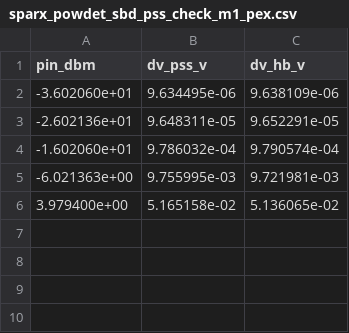
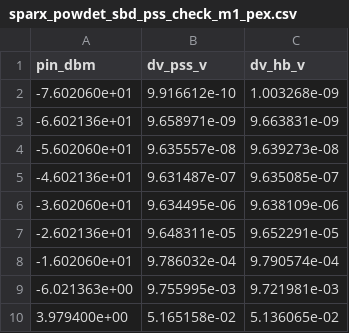
Before and after one commit to iic-jku/SG13CMOS_SPARX, a CSV file: testbenches/xschem/plot_simulations/data/sparx_powdet_sbd_pss_check_m1_pex.csv, drawn as a sheet; the diff names each change by its address in the sheet, - before the commit and + after, or states it on an @@ line.

```diff
--- a/testbenches/xschem/plot_simulations/data/sparx_powdet_sbd_pss_check_m1_pex.csv
+++ b/testbenches/xschem/plot_simulations/data/sparx_powdet_sbd_pss_check_m1_pex.csv
+row 2: -7.602060e+01 | 9.916612e-10 | 1.003268e-09
+row 3: -6.602136e+01 | 9.658971e-09 | 9.663831e-09
+row 4: -5.602060e+01 | 9.635557e-08 | 9.639273e-08
+row 5: -4.602136e+01 | 9.631487e-07 | 9.635085e-07
```
Also changed, not shown: testbenches/xschem/plot_simulations/data/sparx_powdet_sbd_pss_check.csv, testbenches/xschem/plot_simulations/data/sparx_powdet_sbd_pss_check_m16.csv, 19 other files.
